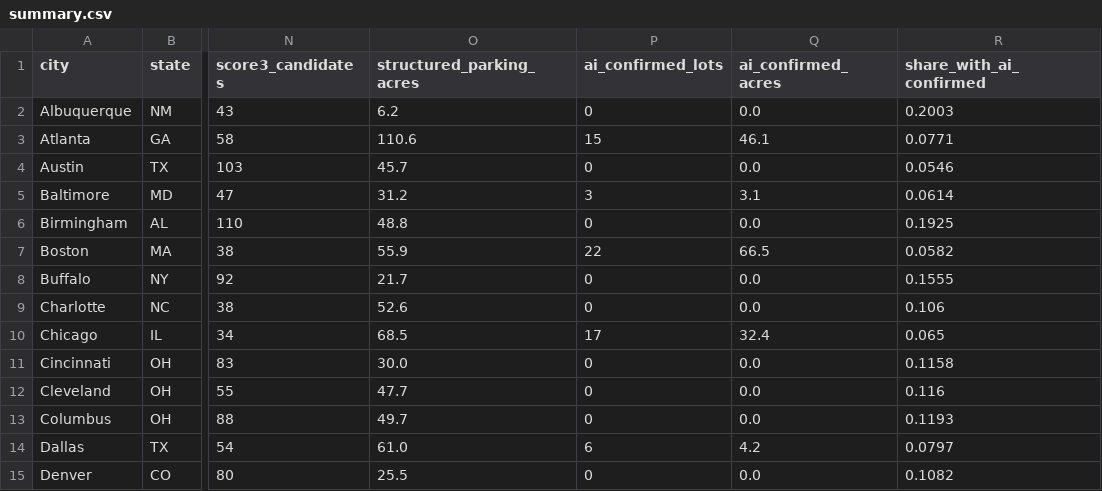
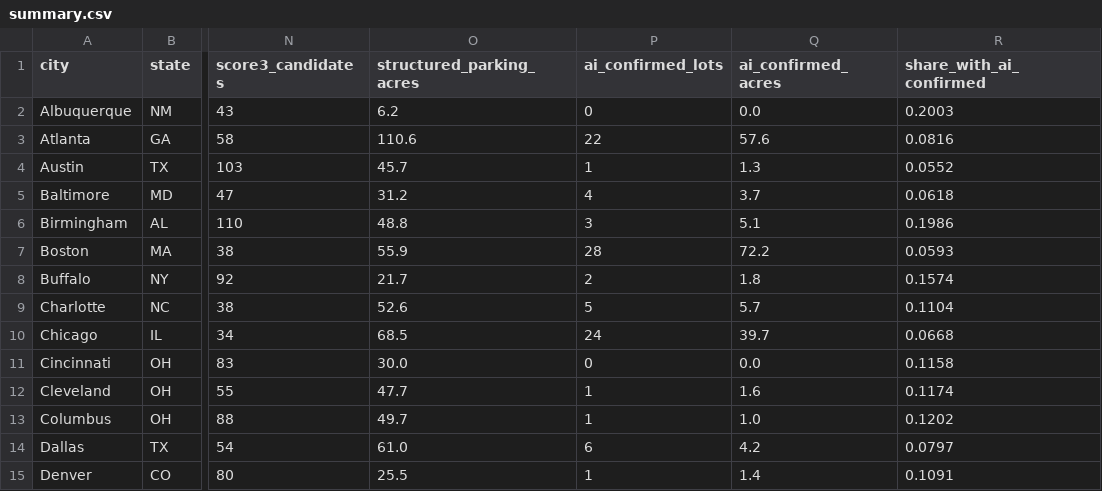
Before and after one commit to terbear15/downtown-parking-footprint, a CSV file: docs/data/summary.csv, drawn as a sheet; only a part is shown, gaps mark what is left out; the diff covers the shown part only; the diff names each change by its address in the sheet, - before the commit and + after, or states it on an @@ line.

```diff
--- a/docs/data/summary.csv
+++ b/docs/data/summary.csv
-P3 (ai_confirmed_lots): 15
+P3 (ai_confirmed_lots): 22
-Q3 (ai_confirmed_acres): 46.1
+Q3 (ai_confirmed_acres): 57.6
-R3 (share_with_ai_confirmed): 0.0771
+R3 (share_with_ai_confirmed): 0.0816
-P4 (ai_confirmed_lots): 0
+P4 (ai_confirmed_lots): 1
-Q4 (ai_confirmed_acres): 0.0
+Q4 (ai_confirmed_acres): 1.3
-R4 (share_with_ai_confirmed): 0.0546
+R4 (share_with_ai_confirmed): 0.0552
-P5 (ai_confirmed_lots): 3
+P5 (ai_confirmed_lots): 4
-Q5 (ai_confirmed_acres): 3.1
+Q5 (ai_confirmed_acres): 3.7
-R5 (share_with_ai_confirmed): 0.0614
+R5 (share_with_ai_confirmed): 0.0618
-P6 (ai_confirmed_lots): 0
+P6 (ai_confirmed_lots): 3
-Q6 (ai_confirmed_acres): 0.0
+Q6 (ai_confirmed_acres): 5.1
-R6 (share_with_ai_confirmed): 0.1925
+R6 (share_with_ai_confirmed): 0.1986
-P7 (ai_confirmed_lots): 22
+P7 (ai_confirmed_lots): 28
-Q7 (ai_confirmed_acres): 66.5
+Q7 (ai_confirmed_acres): 72.2
-R7 (share_with_ai_confirmed): 0.0582
+R7 (share_with_ai_confirmed): 0.0593
-P8 (ai_confirmed_lots): 0
+P8 (ai_confirmed_lots): 2
-Q8 (ai_confirmed_acres): 0.0
+Q8 (ai_confirmed_acres): 1.8
-R8 (share_with_ai_confirmed): 0.1555
+R8 (share_with_ai_confirmed): 0.1574
-P9 (ai_confirmed_lots): 0
+P9 (ai_confirmed_lots): 5
-Q9 (ai_confirmed_acres): 0.0
+Q9 (ai_confirmed_acres): 5.7
-R9 (share_with_ai_confirmed): 0.106
+R9 (share_with_ai_confirmed): 0.1104
-P10 (ai_confirmed_lots): 17
+P10 (ai_confirmed_lots): 24
-Q10 (ai_confirmed_acres): 32.4
+Q10 (ai_confirmed_acres): 39.7
-R10 (share_with_ai_confirmed): 0.065
+R10 (share_with_ai_confirmed): 0.0668
-P12:P13 (ai_confirmed_lots): 0
+P12:P13 (ai_confirmed_lots): 1
-Q12 (ai_confirmed_acres): 0.0
+Q12 (ai_confirmed_acres): 1.6
-R12 (share_with_ai_confirmed): 0.116
+R12 (share_with_ai_confirmed): 0.1174
-Q13 (ai_confirmed_acres): 0.0
+Q13 (ai_confirmed_acres): 1.0
-R13 (share_with_ai_confirmed): 0.1193
+R13 (share_with_ai_confirmed): 0.1202
-P15 (ai_confirmed_lots): 0
+P15 (ai_confirmed_lots): 1
-Q15 (ai_confirmed_acres): 0.0
+Q15 (ai_confirmed_acres): 1.4
-R15 (share_with_ai_confirmed): 0.1082
+R15 (share_with_ai_confirmed): 0.1091
```
Also changed, not shown: 81 edited cells elsewhere in this file, 43 other files.
